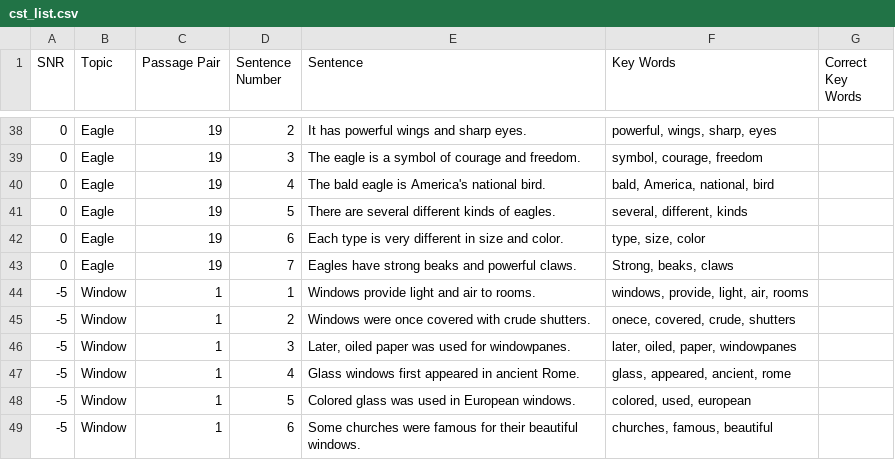
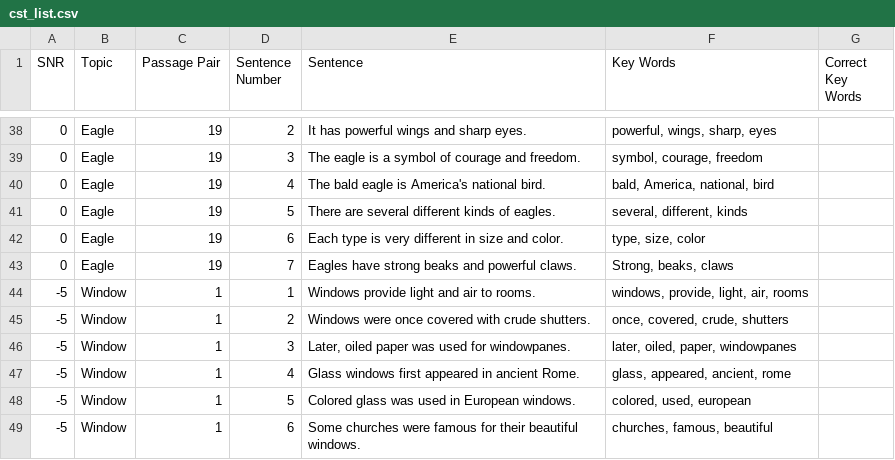
Before and after one commit to Oiggy/oats-app, a CSV file: src/renderer/tasks/sin/cst/cst_list.csv, drawn as a sheet; only a part is shown, gaps mark what is left out.

Commit message:
SIN psychometric: switch to yes/no with gamma=0; update CST list

```diff
--- a/src/renderer/tasks/sin/cst/cst_list.csv
+++ b/src/renderer/tasks/sin/cst/cst_list.csv
@@ -44,3 +44,3 @@ SNR,Topic,Passage Pair,Sentence Number,Sentence ,Key Words,Correct Key Words
 -5,Window,1,1,Windows provide light and air to rooms.,"windows, provide, light, air, rooms",
--5,Window,1,2,Windows were once covered with crude shutters.,"onece, covered, crude, shutters",
+-5,Window,1,2,Windows were once covered with crude shutters.,"once, covered, crude, shutters",
 -5,Window,1,3,"Later, oiled paper was used for windowpanes.","later, oiled, paper, windowpanes",
```
Also changed, not shown: 3 other files.
